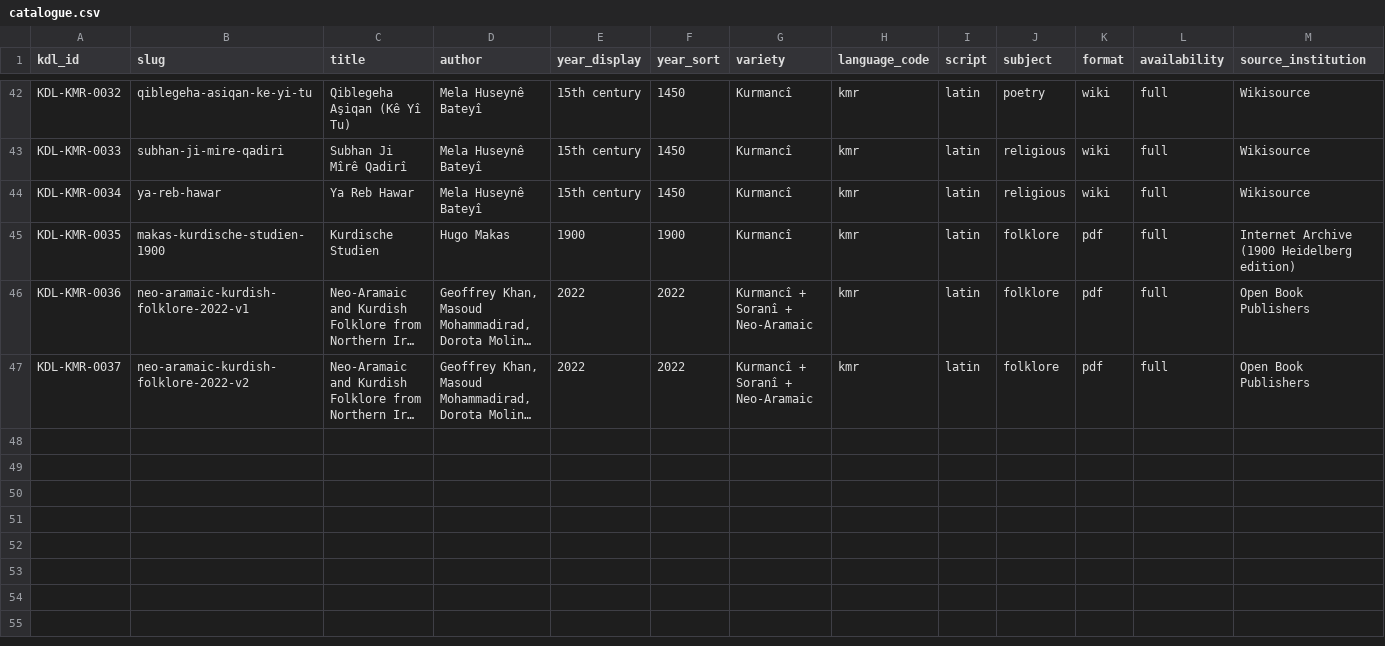
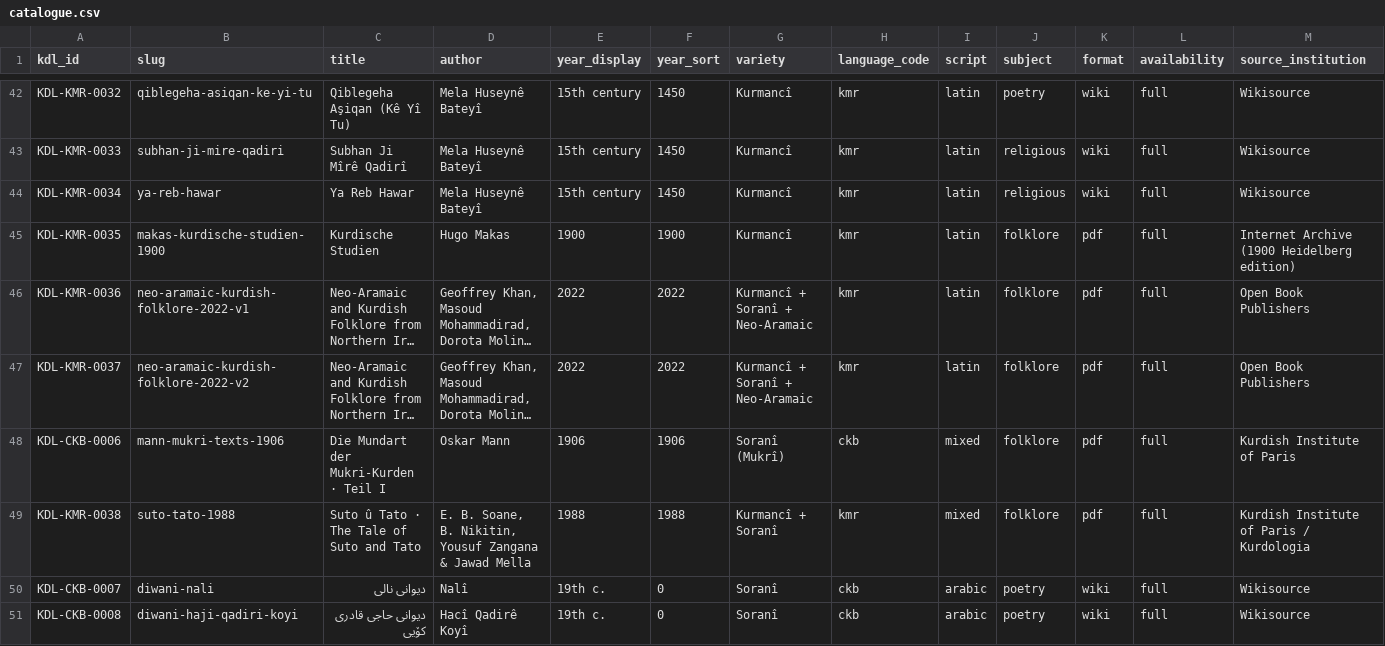
Before and after one commit to helony/digital-library, a CSV file: catalogue.csv, drawn as a sheet; only a part is shown, gaps mark what is left out; long unchanged cells end in …; rows hold the shown columns only; the diff names each change by its address in the sheet, - before the commit and + after, or states it on an @@ line.

```diff
--- a/catalogue.csv
+++ b/catalogue.csv
+row 48: KDL-CKB-0006 | mann-mukri-texts-1906 | Die Mundart der Mukri-Kurden · Teil I | Oskar Mann | 1906 | 1906 | Soranî (Mukrî) | ckb | mixed | folklore | pdf | full | Kurdish Institute of Paris
+row 49: KDL-KMR-0038 | suto-tato-1988 | Suto û Tato · The Tale of Suto and Tato | E. B. Soane, B. Nikitin, Yousuf Zangana & Jawad Mella | 1988 | 1988 | Kurmancî + Soranî | kmr | mixed | folklore | pdf | full | Kurdish Institute of Paris / Kurdologia
+row 50: KDL-CKB-0007 | diwani-nali | دیوانی نالی | Nalî | 19th c. | 0 | Soranî | ckb | arabic | poetry | wiki | full | Wikisource
+row 51: KDL-CKB-0008 | diwani-haji-qadiri-koyi | دیوانی حاجی قادری کۆیی | Hacî Qadirê Koyî | 19th c. | 0 | Soranî | ckb | arabic | poetry | wiki | full | Wikisource
```
Also changed, not shown: 23 other files.
